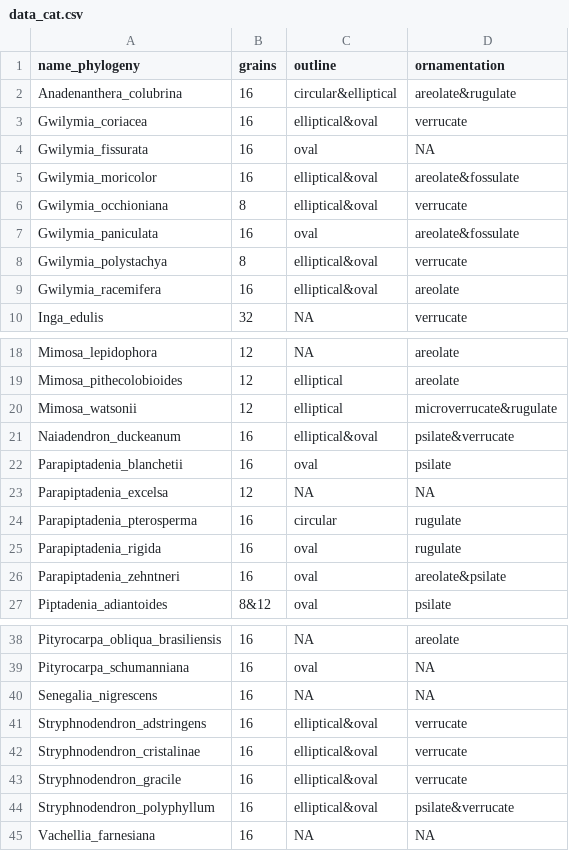
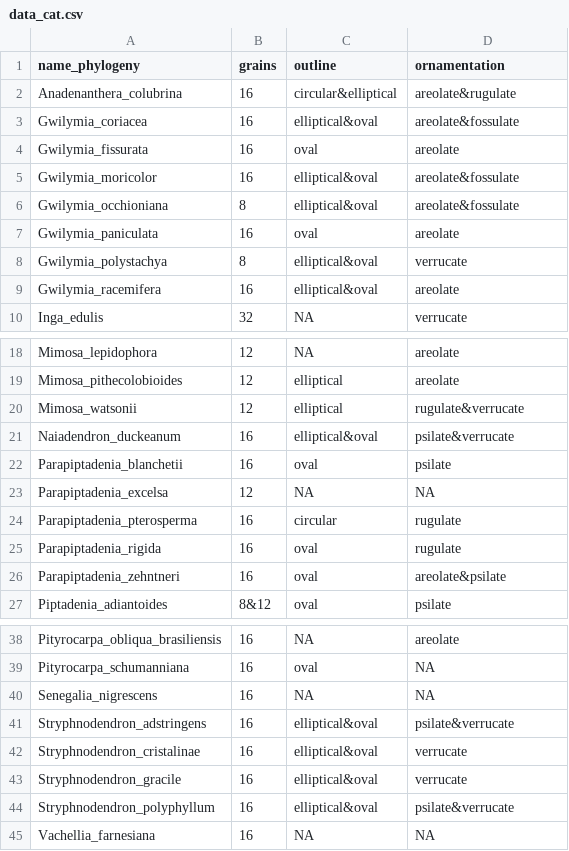
Before and after one commit to TaxEP/Stryphnodendron-Pollen-ASE, a CSV file: output/data/data_cat.csv, drawn as a sheet; only a part is shown, gaps mark what is left out.

```diff
--- a/output/data/data_cat.csv
+++ b/output/data/data_cat.csv
@@ -2,7 +2,7 @@
 "Anadenanthera_colubrina","16","circular&elliptical","areolate&rugulate"
-"Gwilymia_coriacea","16","elliptical&oval","verrucate"
-"Gwilymia_fissurata","16","oval","NA"
+"Gwilymia_coriacea","16","elliptical&oval","areolate&fossulate"
+"Gwilymia_fissurata","16","oval","areolate"
 "Gwilymia_moricolor","16","elliptical&oval","areolate&fossulate"
-"Gwilymia_occhioniana","8","elliptical&oval","verrucate"
-"Gwilymia_paniculata","16","oval","areolate&fossulate"
+"Gwilymia_occhioniana","8","elliptical&oval","areolate&fossulate"
+"Gwilymia_paniculata","16","oval","areolate"
 "Gwilymia_polystachya","8","elliptical&oval","verrucate"
@@ -19,3 +19,3 @@
 "Mimosa_pithecolobioides","12","elliptical","areolate"
-"Mimosa_watsonii","12","elliptical","microverrucate&rugulate"
+"Mimosa_watsonii","12","elliptical","rugulate&verrucate"
 "Naiadendron_duckeanum","16","elliptical&oval","psilate&verrucate"
@@ -40,3 +40,3 @@
 "Senegalia_nigrescens","16","NA","NA"
-"Stryphnodendron_adstringens","16","elliptical&oval","verrucate"
+"Stryphnodendron_adstringens","16","elliptical&oval","psilate&verrucate"
 "Stryphnodendron_cristalinae","16","elliptical&oval","verrucate"
```
Also changed, not shown: data/pollen_data.csv, 4 other files.
